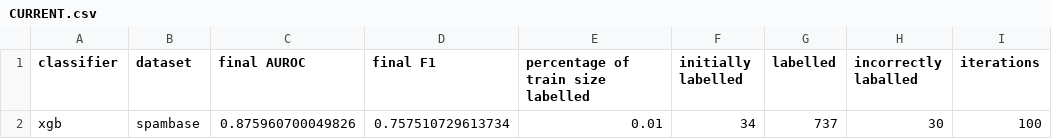
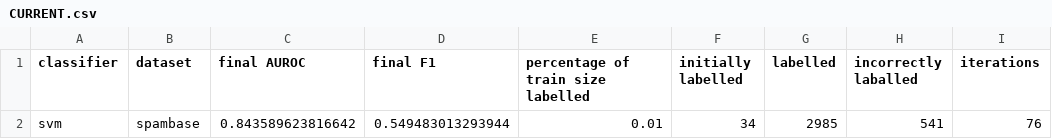
Before and after one commit to BartlomiejOlber/zum-autolabel, a CSV file: experiments/experiments_results/CURRENT.csv, drawn as a sheet; only a part is shown; the diff names each change by its address in the sheet, - before the commit and + after, or states it on an @@ line.

```diff
--- a/experiments/experiments_results/CURRENT.csv
+++ b/experiments/experiments_results/CURRENT.csv
-A2 (classifier): xgb
+A2 (classifier): svm
-C2 (final AUROC): 0.875960700049826
+C2 (final AUROC): 0.843589623816642
-D2 (final F1): 0.757510729613734
+D2 (final F1): 0.549483013293944
-G2 (labelled): 737
+G2 (labelled): 2985
-H2 (incorrectly laballed): 30
+H2 (incorrectly laballed): 541
-I2 (iterations): 100
+I2 (iterations): 76
```
Also changed, not shown: 9 other files.
